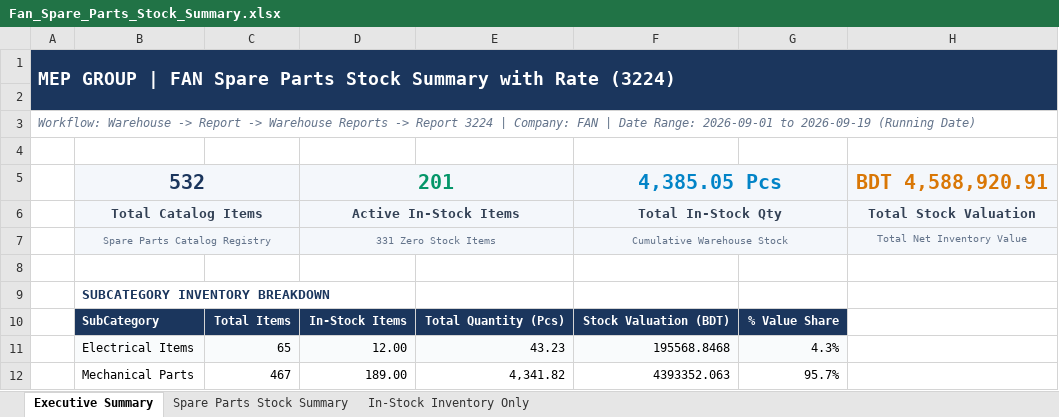
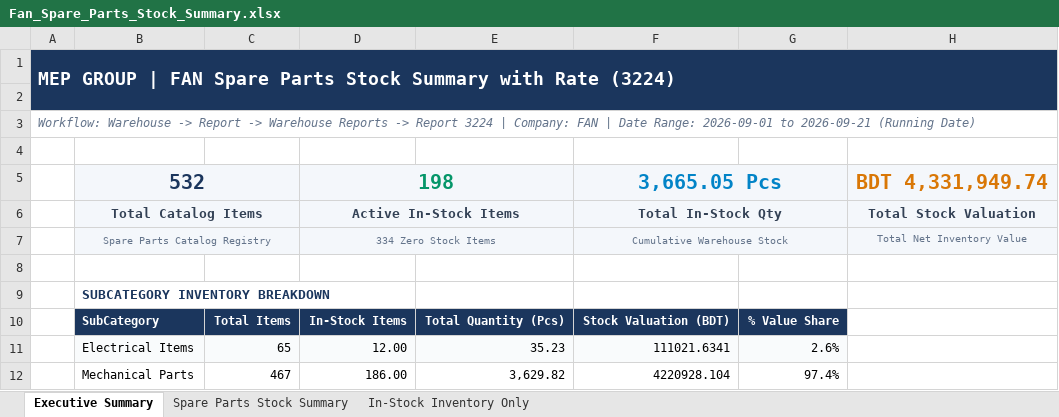
Before and after one commit to sayfulmep2021-arch/ERP-SYSYEM, an Excel workbook: NEW BOT 02/Fan_Spare_Parts_Stock_Summary.xlsx, sheet Executive Summary, drawn as a sheet; values as stored, in another font and other column widths than the file's, no borders; removed rows and columns are numbered as before the commit, all else as after; the diff names each change by its address in the sheet, - before the commit and + after, or states it on an @@ line.

```diff
--- a/NEW BOT 02/Fan_Spare_Parts_Stock_Summary.xlsx (sheet Executive Summary)
+++ b/NEW BOT 02/Fan_Spare_Parts_Stock_Summary.xlsx (sheet Executive Summary)
-A3: …2026-09-01 to 2026-09-19 (Running Date)
+A3: …2026-09-01 to 2026-09-21 (Running Date)
-row 5:  | 532 |  | 201 |  | 4,385.05 Pcs |  | BDT 4,588,920.91
+row 5:  | 532 |  | 198 |  | 3,665.05 Pcs |  | BDT 4,331,949.74
-D7: 331 Zero Stock Items
+D7: 334 Zero Stock Items
-E11: 43.23
+E11: 35.23
-F11: 195568.8468
+F11: 111021.6341
-G11: 4.3%
+G11: 2.6%
-row 12:  | Mechanical Parts | 467 | 189.00 | 4,341.82 | 4393352.063 | 95.7%
+row 12:  | Mechanical Parts | 467 | 186.00 | 3,629.82 | 4220928.104 | 97.4%
```
Also changed, not shown: sheet In-Stock Inventory Only, sheet Spare Parts Stock Summary, NEW BOT 02/Fan_Assemble_Inventory_Movement.xlsx, NEW BOT 02/Fan_Inter_Sales_Report_Sep2026.xlsx, 40 other files.
